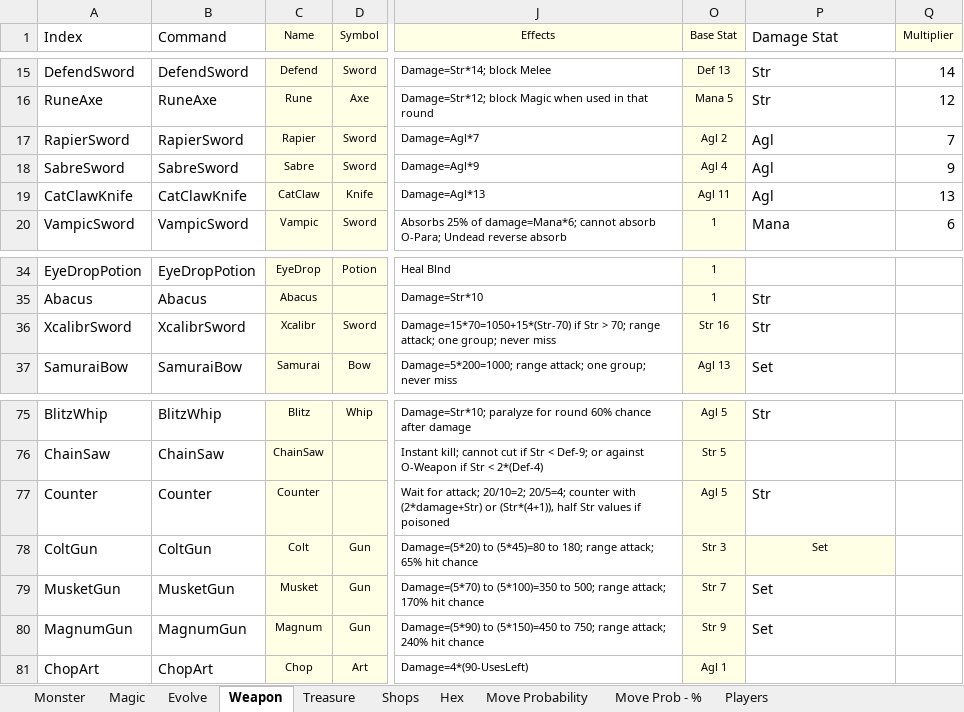
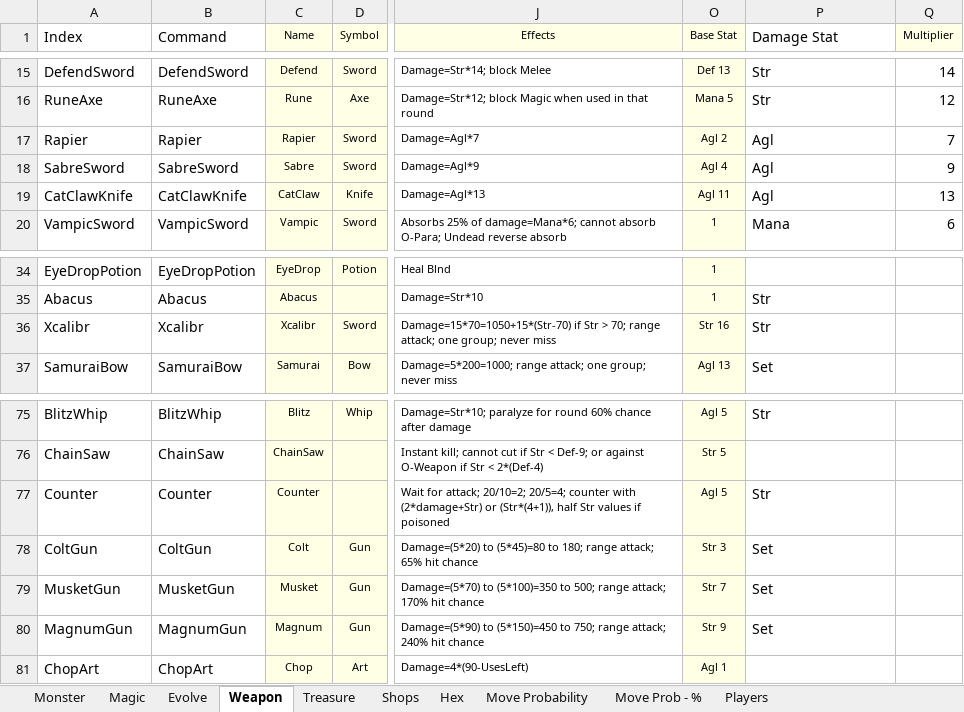
Before and after one commit to ActionIV/pillar, an Excel workbook: FFL2 Data.xlsx, sheet Weapon, drawn as a sheet; only a part is shown, gaps mark what is left out; values as stored, in another font and other column widths than the file's, no borders; the diff names each change by its address in the sheet, - before the commit and + after, or states it on an @@ line.

```diff
--- a/FFL2 Data.xlsx (sheet Weapon)
+++ b/FFL2 Data.xlsx (sheet Weapon)
-A17 (Index): RapierSword
+A17 (Index): Rapier
-B17 (Command): RapierSword
+B17 (Command): Rapier
-A36 (Index): XcalibrSword
+A36 (Index): Xcalibr
-B36 (Command): XcalibrSword
+B36 (Command): Xcalibr
@@ P78 fill: #FFFFE6 → none, text size: larger, alignment: center → left @@
```
Also changed, not shown: sheet Players, Battle Log.xlsx, 3 other files.
